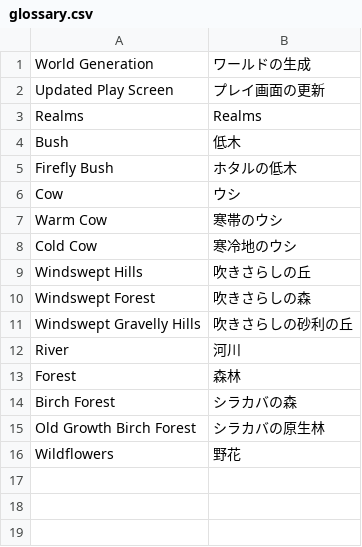
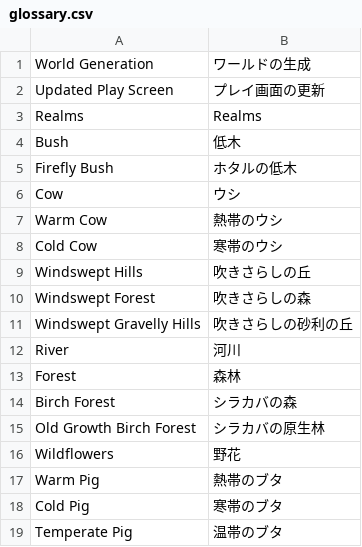
Before and after one commit to AKHstudio/mc-update-discord, a CSV file: glossary.csv, drawn as a sheet.

Commit message:
@tako-dayo8 update: glossary.csvの動物名の翻訳を修正し、新しい動物を追加

```diff
--- a/glossary.csv
+++ b/glossary.csv
@@ -6,4 +6,4 @@ Firefly Bush,ホタルの低木
 Cow,ウシ
-Warm Cow,寒帯のウシ
-Cold Cow,寒冷地のウシ
+Warm Cow,熱帯のウシ
+Cold Cow,寒帯のウシ
 Windswept Hills,吹きさらしの丘
@@ -16 +16,4 @@ Old Growth Birch Forest,シラカバの原生林
 Wildflowers,野花
+Warm Pig,熱帯のブタ
+Cold Pig,寒帯のブタ
+Temperate Pig,温帯のブタ
```
